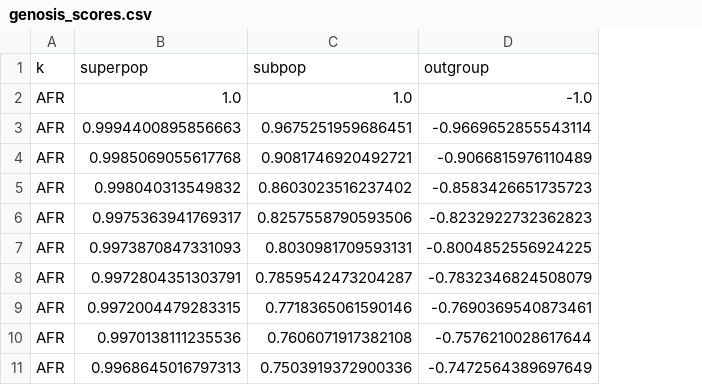
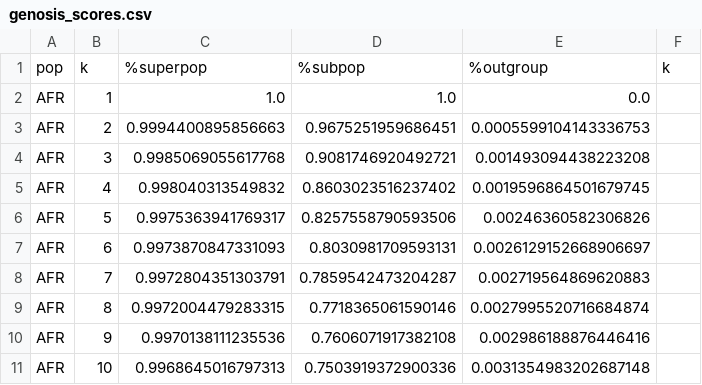
Before and after one commit to ryanlayerlab/biobagg_analysis, a CSV file: data/1kg_top_hits/genosis_scores.csv, drawn as a sheet; only a part is shown; removed rows and columns are numbered as before the commit, all else as after; the diff names each change by its address in the sheet, - before the commit and + after, or states it on an @@ line.

Commit message:
genosis top scores

```diff
--- a/data/1kg_top_hits/genosis_scores.csv
+++ b/data/1kg_top_hits/genosis_scores.csv
+column B, rows 2-11: 1 | 2 | 3 | 4 | 5 | 6 | 7 | 8 | 9 | 10
-column D, rows 2-11: -1.0 | -0.9669652855543114 | -0.9066815976110489 | -0.8583426651735723 | -0.8232922732362823 | -0.8004852556924225 | -0.7832346824508079 | -0.7690369540873461 | -0.7576210028617644 | -0.7472564389697649
+column E, rows 2-11: 0.0 | 0.0005599104143336753 | 0.001493094438223208 | 0.0019596864501679745 | 0.00246360582306826 | 0.0026129152668906697 | 0.002719564869620883 | 0.0027995520716684874 | 0.002986188876446416 | 0.0031354983202687148
+column F, empty
-row 1: k | superpop | subpop | outgroup
+row 1: pop | k | %superpop | %subpop | %outgroup | k
```
